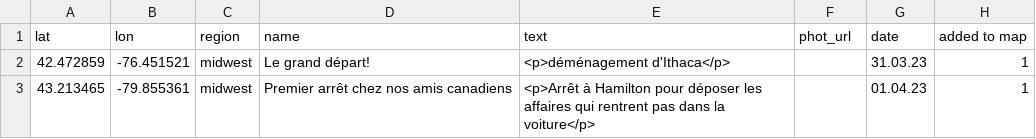
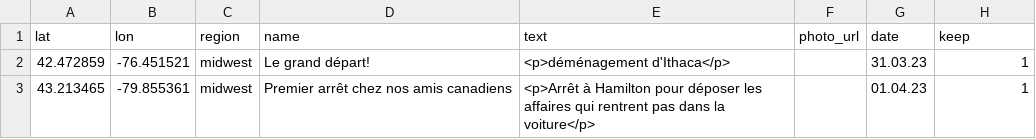
Before and after one commit to Rafnuss/theFarWest, a CSV file: data/highlights.csv, drawn as a sheet; only a part is shown.

Commit message:
correct header

```diff
--- a/data/highlights.csv
+++ b/data/highlights.csv
@@ -1,2 +1,2 @@
-lat,lon,region,name,text,phot_url,date,added to map
+lat,lon,region,name,text,photo_url,date,keep
 42.472859,-76.451521,midwest,Le grand départ!,<p>déménagement d'Ithaca</p>,,31.03.23,1
```
